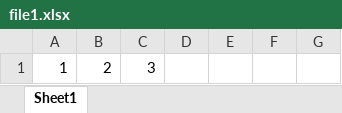
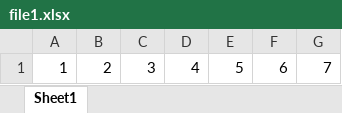
Before and after one commit to SUSHANTSINGH01/Git2Github, an Excel workbook: file1.xlsx, sheet Sheet1, drawn as a sheet; values as stored, in another font and other column widths than the file's, no borders; the diff names each change by its address in the sheet, - before the commit and + after, or states it on an @@ line.

Commit message:
second version

```diff
--- a/file1.xlsx (sheet Sheet1)
+++ b/file1.xlsx (sheet Sheet1)
-D1: (empty)
+D1: 4
-E1: (empty)
+E1: 5
-F1: (empty)
+F1: 6
-G1: (empty)
+G1: 7
```
